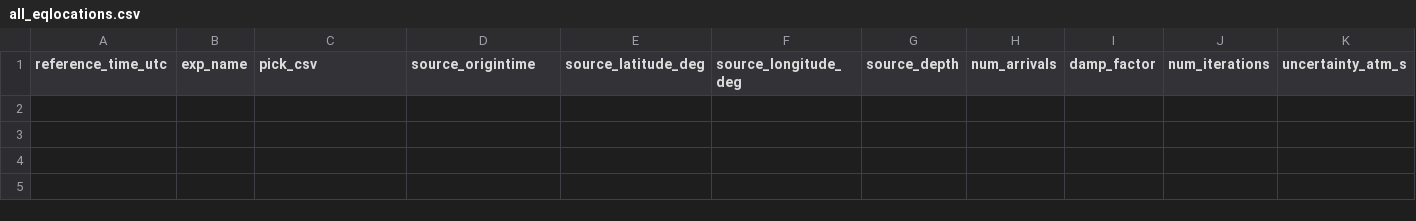
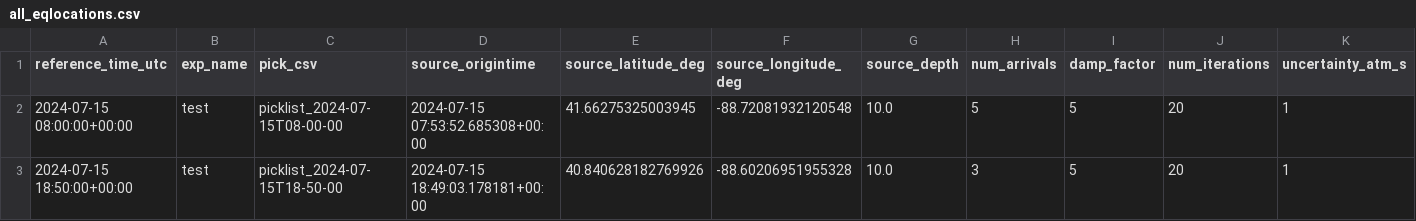
Before and after one commit to am-thomas/EQDetLoc, a CSV file: data/eq-locations/all_eqlocations.csv, drawn as a sheet; only a part is shown; rows hold the shown columns only; the diff names each change by its address in the sheet, - before the commit and + after, or states it on an @@ line.

Commit message:
added more specific flags for multiple phase picks

```diff
--- a/data/eq-locations/all_eqlocations.csv
+++ b/data/eq-locations/all_eqlocations.csv
+row 2: 2024-07-15 08:00:00+00:00 | test | picklist_2024-07-15T08-00-00 | 2024-07-15 07:53:52.685308+00:00 | 41.66275325003945 | -88.72081932120548 | 10.0 | 5 | 5 | 20 | 1
+row 3: 2024-07-15 18:50:00+00:00 | test | picklist_2024-07-15T18-50-00 | 2024-07-15 18:49:03.178181+00:00 | 40.840628182769926 | -88.60206951955328 | 10.0 | 3 | 5 | 20 | 1
```
Also changed, not shown: 1 other file.
